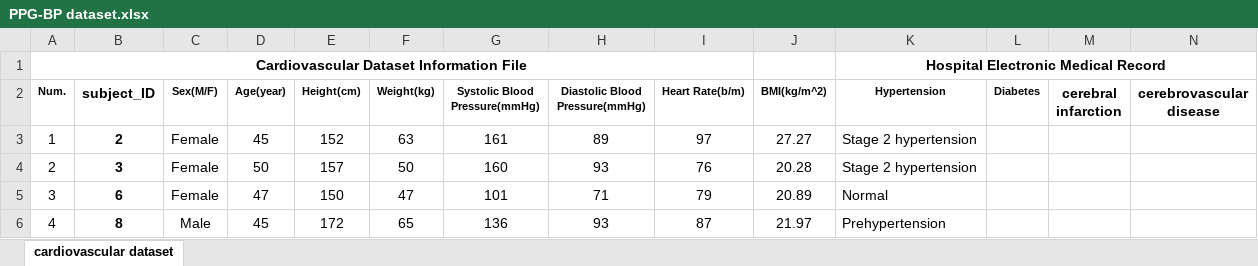
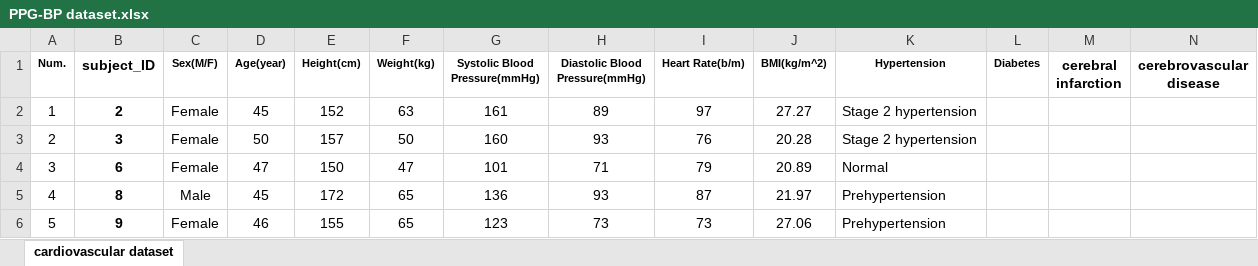
Before and after one commit to Mystery01092000/Blood-Pressure-detection-from-PPG-signals, an Excel workbook: DataSet/PPG-BP dataset.xlsx, sheet cardiovascular dataset, drawn as a sheet; only a part is shown; the shorter side is filled out with more unchanged rows; values as stored, in another font and other column widths than the file's, no borders; the diff names each change by its address in the sheet, - before the commit and + after, or states it on an @@ line.

```diff
--- a/DataSet/PPG-BP dataset.xlsx (sheet cardiovascular dataset)
+++ b/DataSet/PPG-BP dataset.xlsx (sheet cardiovascular dataset)
-row 1: Cardiovascular Dataset Information File |  |  |  |  |  |  |  |  |  | Hospital Electronic Medical Record
```
Also changed, not shown: DataSet/Table1.xlsx, 2 other files.
